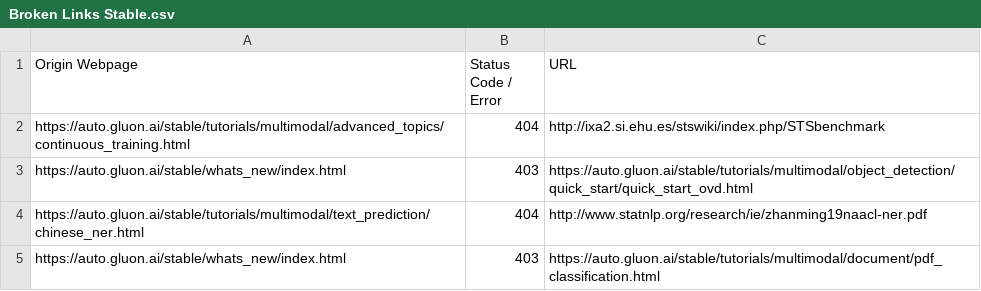
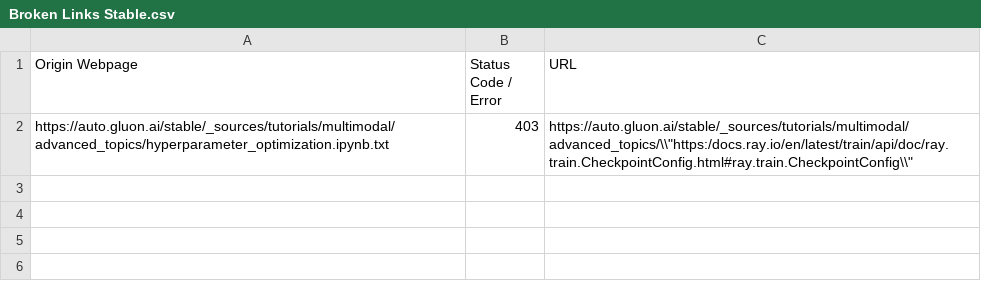
Before and after one commit to autogluon/autogluon-brokenlinks, a CSV file: Broken Links Stable.csv, drawn as a sheet.

```diff
--- a/Broken Links Stable.csv
+++ b/Broken Links Stable.csv
@@ -1,5 +1,2 @@
 Origin Webpage,Status Code / Error,URL
-https://auto.gluon.ai/stable/tutorials/multimodal/advanced_topics/continuous_training.html ,404,http://ixa2.si.ehu.es/stswiki/index.php/STSbenchmark
-https://auto.gluon.ai/stable/whats_new/index.html ,403,https://auto.gluon.ai/stable/tutorials/multimodal/object_detection/quick_start/quick_start_ovd.html
-https://auto.gluon.ai/stable/tutorials/multimodal/text_prediction/chinese_ner.html ,404,http://www.statnlp.org/research/ie/zhanming19naacl-ner.pdf
-https://auto.gluon.ai/stable/whats_new/index.html ,403,https://auto.gluon.ai/stable/tutorials/multimodal/document/pdf_classification.html
+https://auto.gluon.ai/stable/_sources/tutorials/multimodal/advanced_topics/hyperparameter_optimization.ipynb.txt ,403,"https://auto.gluon.ai/stable/_sources/tutorials/multimodal/advanced_topics/\\""https:/docs.ray.io/en/latest/train/api/doc/ray.train.CheckpointConfig.html#ray.train.CheckpointConfig\\"""
```
